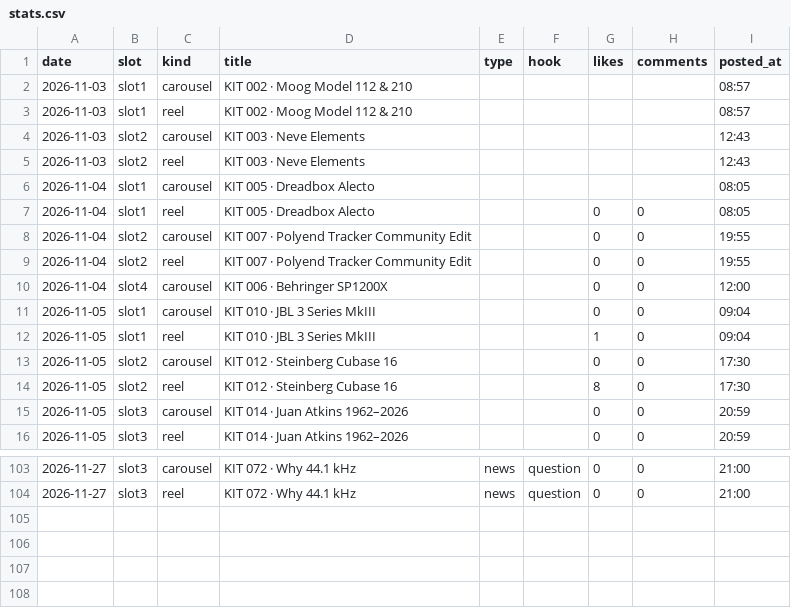
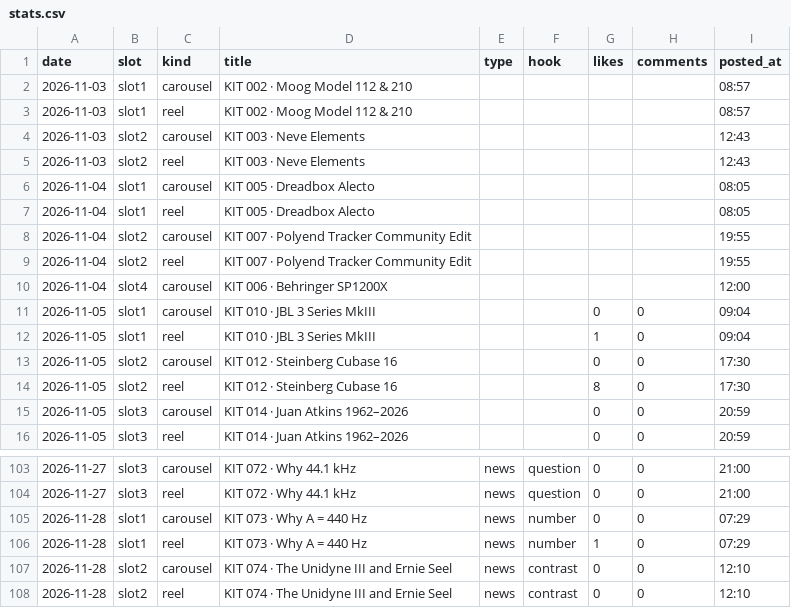
Before and after one commit to wonjoolee/mukit-media, a CSV file: pipeline/stats.csv, drawn as a sheet; only a part is shown, gaps mark what is left out.

Commit message:
posted 2026-11-28-1214

```diff
--- a/pipeline/stats.csv
+++ b/pipeline/stats.csv
@@ -6,6 +6,6 @@ date,slot,kind,title,type,hook,likes,comments,posted_at
 2026-11-04,slot1,carousel,KIT 005 · Dreadbox Alecto,,,,,08:05
-2026-11-04,slot1,reel,KIT 005 · Dreadbox Alecto,,,0,0,08:05
-2026-11-04,slot2,carousel,KIT 007 · Polyend Tracker Community Edit,,,0,0,19:55
-2026-11-04,slot2,reel,KIT 007 · Polyend Tracker Community Edit,,,0,0,19:55
-2026-11-04,slot4,carousel,KIT 006 · Behringer SP1200X,,,0,0,12:00
+2026-11-04,slot1,reel,KIT 005 · Dreadbox Alecto,,,,,08:05
+2026-11-04,slot2,carousel,KIT 007 · Polyend Tracker Community Edit,,,,,19:55
+2026-11-04,slot2,reel,KIT 007 · Polyend Tracker Community Edit,,,,,19:55
+2026-11-04,slot4,carousel,KIT 006 · Behringer SP1200X,,,,,12:00
 2026-11-05,slot1,carousel,KIT 010 · JBL 3 Series MkIII,,,0,0,09:04
@@ -104 +104,5 @@ date,slot,kind,title,type,hook,likes,comments,posted_at
 2026-11-27,slot3,reel,KIT 072 · Why 44.1 kHz,news,question,0,0,21:00
+2026-11-28,slot1,carousel,KIT 073 · Why A = 440 Hz,news,number,0,0,07:29
+2026-11-28,slot1,reel,KIT 073 · Why A = 440 Hz,news,number,1,0,07:29
+2026-11-28,slot2,carousel,KIT 074 · The Unidyne III and Ernie Seel,news,contrast,0,0,12:10
+2026-11-28,slot2,reel,KIT 074 · The Unidyne III and Ernie Seel,news,contrast,0,0,12:10
```
Also changed, not shown: 1 other file.
